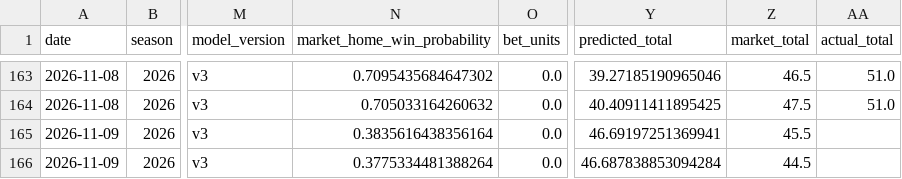
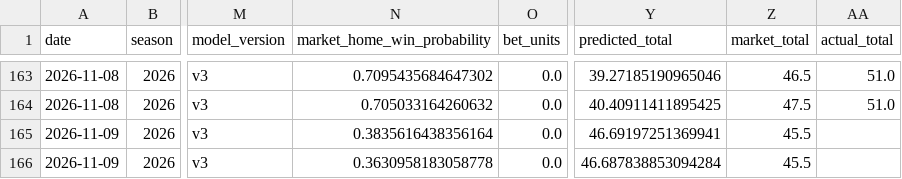
Before and after one commit to JMerchen/mlb_metrics, a CSV file: data/predictions/nfl_game_predictions.csv, drawn as a sheet; only a part is shown, gaps mark what is left out; the diff names each change by its address in the sheet, - before the commit and + after, or states it on an @@ line.

```diff
--- a/data/predictions/nfl_game_predictions.csv
+++ b/data/predictions/nfl_game_predictions.csv
-N166 (market_home_win_probability): 0.3775334481388264
+N166 (market_home_win_probability): 0.3630958183058778
-Z166 (market_total): 44.5
+Z166 (market_total): 45.5
```
Also changed, not shown: data/nfl_payroll/team_payroll.csv, docs/data/nfl_payroll_franchises.csv, 9 other files.
